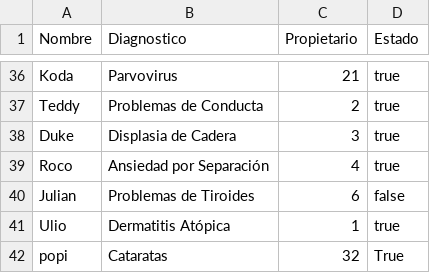
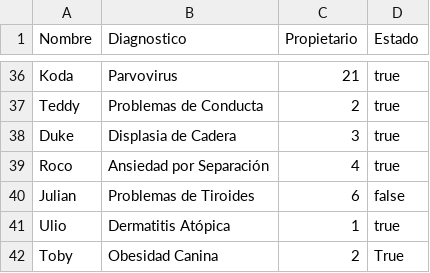
Before and after one commit to JuanBaez77/TPI, a CSV file: csv/diagnostico.csv, drawn as a sheet; only a part is shown, gaps mark what is left out; removed rows and columns are numbered as before the commit, all else as after; the diff names each change by its address in the sheet, - before the commit and + after, or states it on an @@ line.

```diff
--- a/csv/diagnostico.csv
+++ b/csv/diagnostico.csv
-row 42: popi | Cataratas | 32 | True
+row 42: Toby | Obesidad Canina | 2 | True
```
Also changed, not shown: 3 other files.
